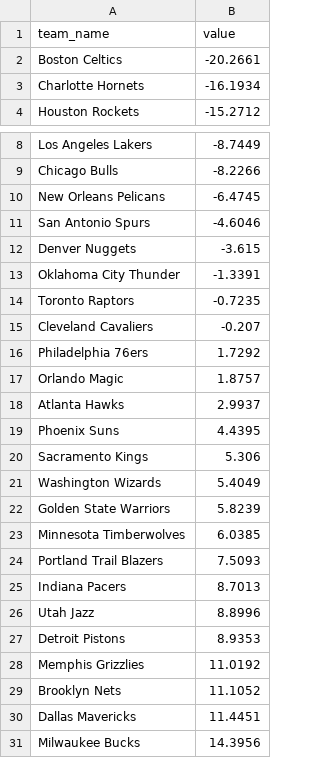
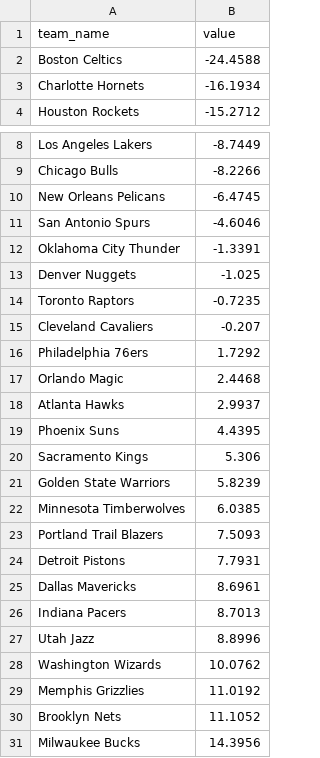
Before and after one commit to JayJaden06/clippers-courtside, a CSV file: data/processed/analysis/h1_league_net_change.csv, drawn as a sheet; only a part is shown, gaps mark what is left out.

```diff
--- a/data/processed/analysis/h1_league_net_change.csv
+++ b/data/processed/analysis/h1_league_net_change.csv
@@ -1,3 +1,3 @@
 team_name,value
-Boston Celtics,-20.2661
+Boston Celtics,-24.4588
 Charlotte Hornets,-16.1934
@@ -11,4 +11,4 @@ New Orleans Pelicans,-6.4745
 San Antonio Spurs,-4.6046
-Denver Nuggets,-3.615
 Oklahoma City Thunder,-1.3391
+Denver Nuggets,-1.025
 Toronto Raptors,-0.7235
@@ -16,3 +16,3 @@ Cleveland Cavaliers,-0.207
 Philadelphia 76ers,1.7292
-Orlando Magic,1.8757
+Orlando Magic,2.4468
 Atlanta Hawks,2.9937
@@ -20,3 +20,2 @@ Phoenix Suns,4.4395
 Sacramento Kings,5.306
-Washington Wizards,5.4049
 Golden State Warriors,5.8239
@@ -24,8 +23,9 @@ Minnesota Timberwolves,6.0385
 Portland Trail Blazers,7.5093
+Detroit Pistons,7.7931
+Dallas Mavericks,8.6961
 Indiana Pacers,8.7013
 Utah Jazz,8.8996
-Detroit Pistons,8.9353
+Washington Wizards,10.0762
 Memphis Grizzlies,11.0192
 Brooklyn Nets,11.1052
-Dallas Mavericks,11.4451
 Milwaukee Bucks,14.3956
```
Also changed, not shown: data/processed/league_half_ranks.csv, data/processed/league_periods.csv, 14 other files.
